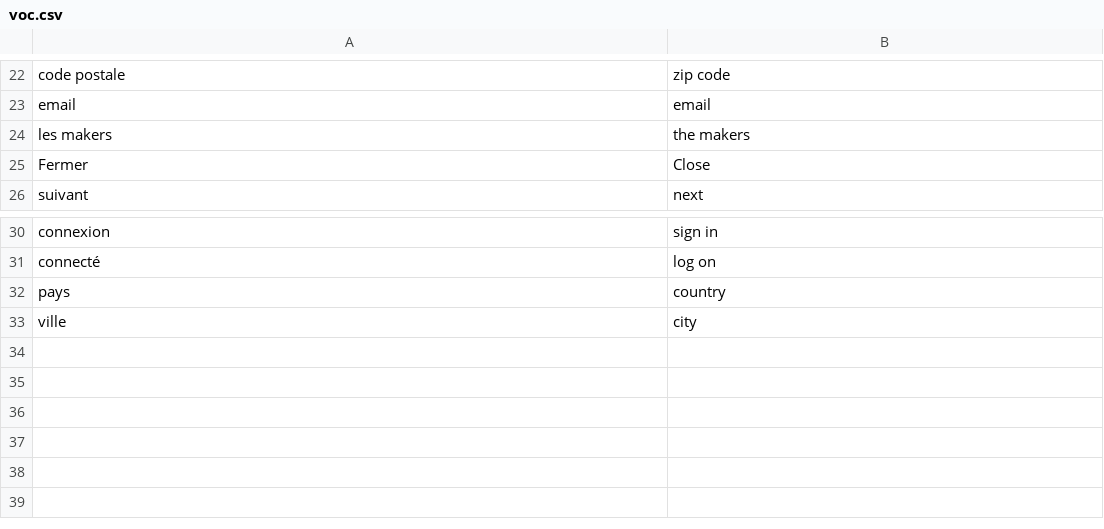
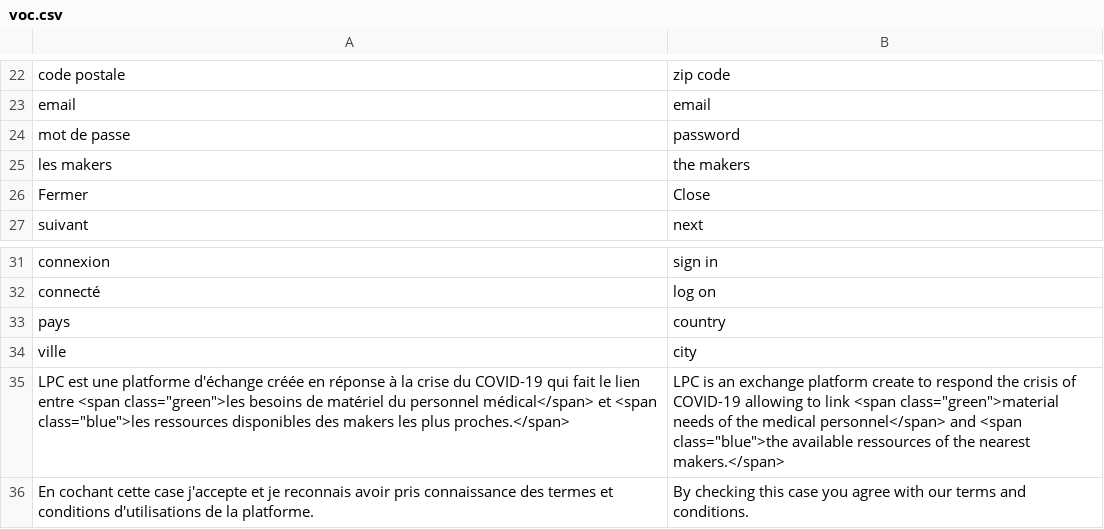
Before and after one commit to hackolite/Laplateformecitoyenne, a CSV file: SiteWebApache/voc/voc.csv, drawn as a sheet; only a part is shown, gaps mark what is left out; the diff names each change by its address in the sheet, - before the commit and + after, or states it on an @@ line.

```diff
--- a/SiteWebApache/voc/voc.csv
+++ b/SiteWebApache/voc/voc.csv
+row 24: mot de passe | password
+row 35: LPC est une platforme d'échange créée en réponse à la crise du COVID-19 qui fait le lien entre <span class="green">les besoins de matériel du personnel médical</span> et <span class="blue">les ressources disponibles des makers les plus proches.</span> | LPC is an exchange platform create to respond the crisis of COVID-19 allowing to link <span class="green">material needs of the medical personnel</span> and <span class="blue">the available ressources of the nearest makers.</span>
+row 36: En cochant cette case j'accepte et je reconnais avoir pris connaissance des termes et conditions d'utilisations de la platforme. | By checking this case you agree with our terms and conditions.
```
Also changed, not shown: 8 other files.
